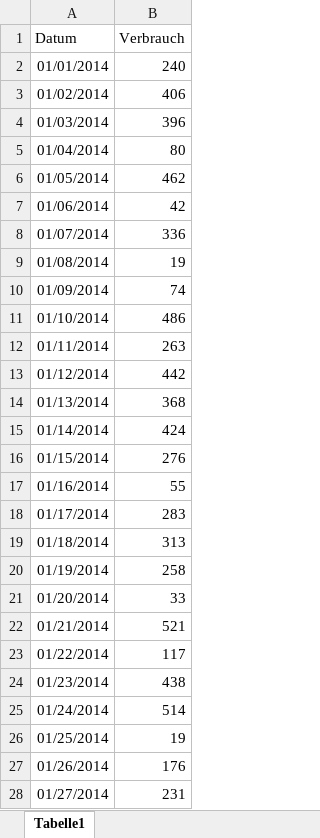
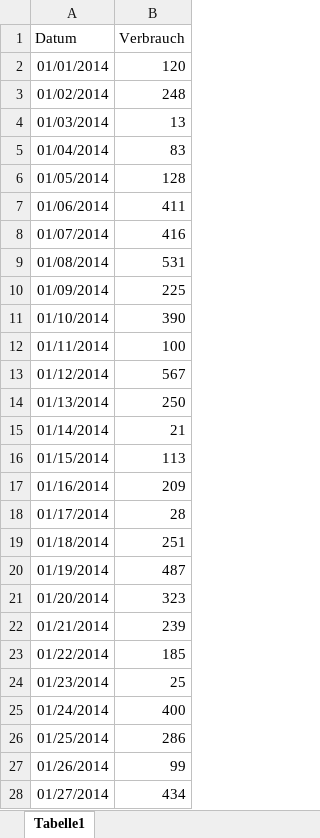
Before and after one commit to DavidWAREM/Tank-Callculation, an Excel workbook: data/Verbrauch_2014.xlsx, sheet Tabelle1, drawn as a sheet; only a part is shown; values as stored, in another font and other column widths than the file's, no borders; the diff covers the shown part only; the diff names each change by its address in the sheet, - before the commit and + after, or states it on an @@ line.

```diff
--- a/data/Verbrauch_2014.xlsx (sheet Tabelle1)
+++ b/data/Verbrauch_2014.xlsx (sheet Tabelle1)
-B2 (Verbrauch): 240
+B2 (Verbrauch): 120
-B3 (Verbrauch): 406
+B3 (Verbrauch): 248
-B4 (Verbrauch): 396
+B4 (Verbrauch): 13
-B5 (Verbrauch): 80
+B5 (Verbrauch): 83
-B6 (Verbrauch): 462
+B6 (Verbrauch): 128
-B7 (Verbrauch): 42
+B7 (Verbrauch): 411
-B8 (Verbrauch): 336
+B8 (Verbrauch): 416
-B9 (Verbrauch): 19
+B9 (Verbrauch): 531
-B10 (Verbrauch): 74
+B10 (Verbrauch): 225
-B11 (Verbrauch): 486
+B11 (Verbrauch): 390
-B12 (Verbrauch): 263
+B12 (Verbrauch): 100
-B13 (Verbrauch): 442
+B13 (Verbrauch): 567
-B14 (Verbrauch): 368
+B14 (Verbrauch): 250
-B15 (Verbrauch): 424
+B15 (Verbrauch): 21
-B16 (Verbrauch): 276
+B16 (Verbrauch): 113
-B17 (Verbrauch): 55
+B17 (Verbrauch): 209
-B18 (Verbrauch): 283
+B18 (Verbrauch): 28
-B19 (Verbrauch): 313
+B19 (Verbrauch): 251
-B20 (Verbrauch): 258
+B20 (Verbrauch): 487
-B21 (Verbrauch): 33
+B21 (Verbrauch): 323
-B22 (Verbrauch): 521
+B22 (Verbrauch): 239
-B23 (Verbrauch): 117
+B23 (Verbrauch): 185
-B24 (Verbrauch): 438
+B24 (Verbrauch): 25
-B25 (Verbrauch): 514
+B25 (Verbrauch): 400
-B26 (Verbrauch): 19
+B26 (Verbrauch): 286
-B27 (Verbrauch): 176
+B27 (Verbrauch): 99
-B28 (Verbrauch): 231
+B28 (Verbrauch): 434
```
Also changed, not shown: 336 edited cells elsewhere in this sheet, 1 other file.
